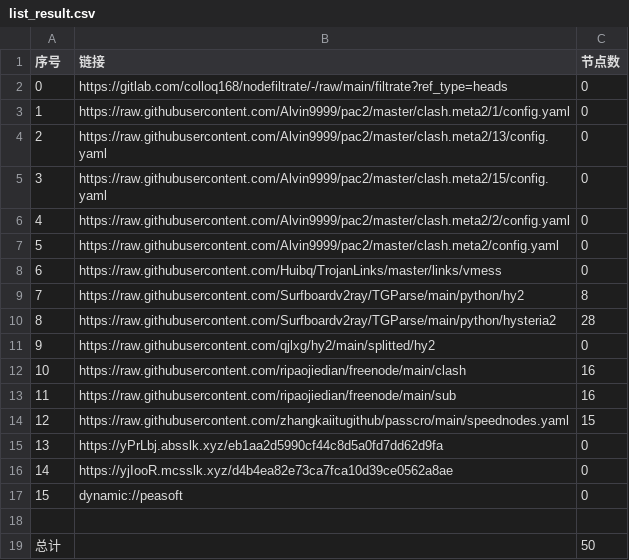
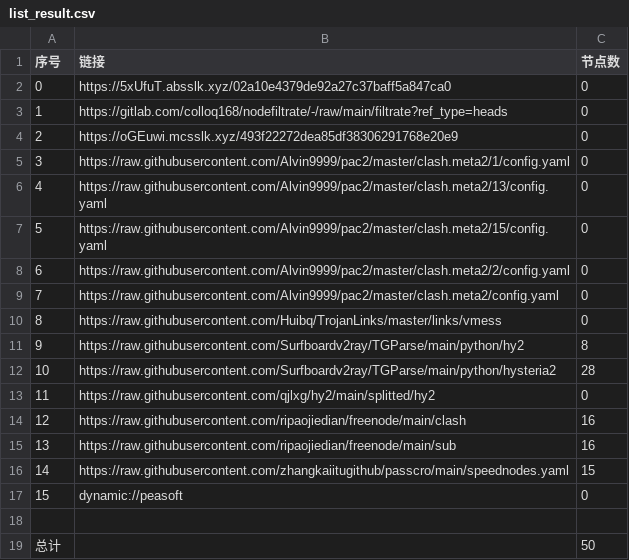
Before and after one commit to xiao99qiao/NoMoreWalls, a CSV file: list_result.csv, drawn as a sheet; removed rows and columns are numbered as before the commit, all else as after; the diff names each change by its address in the sheet, - before the commit and + after, or states it on an @@ line.

```diff
--- a/list_result.csv
+++ b/list_result.csv
+row 2: 0 | https://5xUfuT.absslk.xyz/02a10e4379de92a27c37baff5a847ca0 | 0
@@ column A (序号) renumbered between rows 3 and 16 @@
+row 4: 2 | https://oGEuwi.mcsslk.xyz/493f22272dea85df38306291768e20e9 | 0
-row 15: 13 | https://yPrLbj.absslk.xyz/eb1aa2d5990cf44c8d5a0fd7dd62d9fa | 0
-row 16: 14 | https://yjIooR.mcsslk.xyz/d4b4ea82e73ca7fca10d39ce0562a8ae | 0
```
Also changed, not shown: 21 other files.
